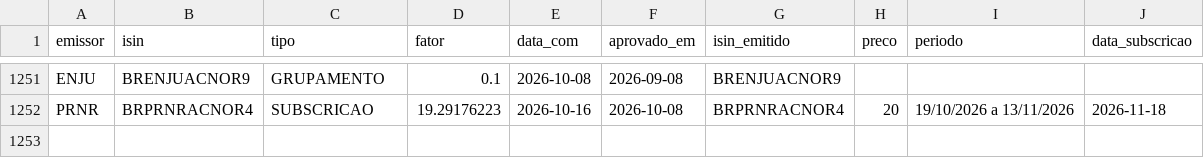
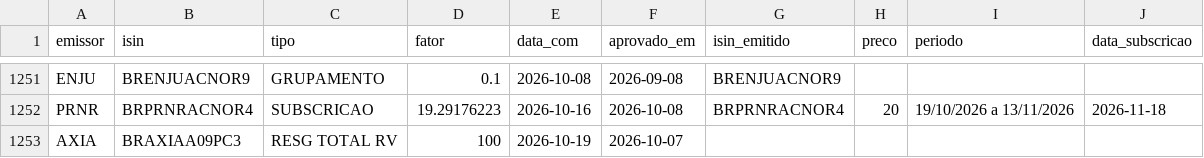
Before and after one commit to MarceloPCF/COIR, a CSV file: data/eventos_b3.csv, drawn as a sheet; only a part is shown, gaps mark what is left out; the diff names each change by its address in the sheet, - before the commit and + after, or states it on an @@ line.

```diff
--- a/data/eventos_b3.csv
+++ b/data/eventos_b3.csv
+row 1253: AXIA | BRAXIAA09PC3 | RESG TOTAL RV | 100 | 2026-10-19 | 2026-10-07
```
Also changed, not shown: 11 other files.
